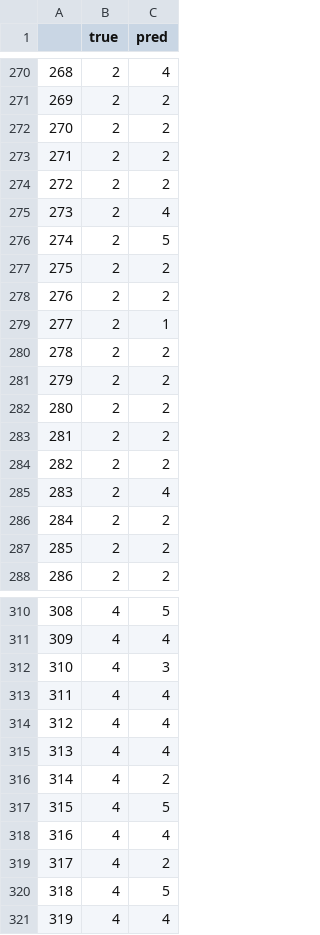
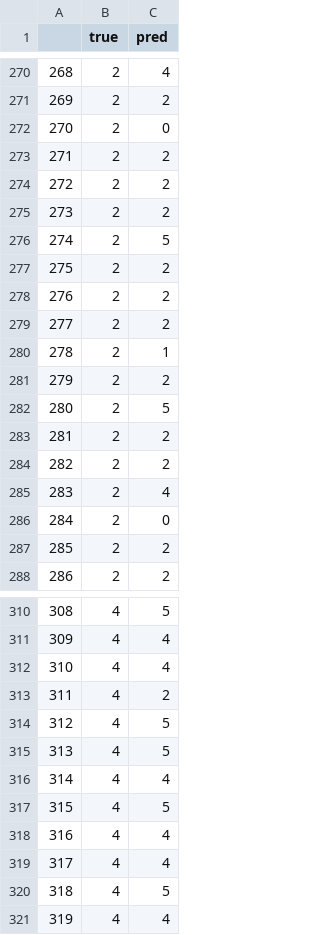
Before and after one commit to caffeinekeyboard/Skin_Cancer_Diagnosis, a CSV file: Model_Construction/InceptionResNetV2/pred_df.csv, drawn as a sheet; only a part is shown, gaps mark what is left out; the diff covers the shown part only.

```diff
--- a/Model_Construction/InceptionResNetV2/pred_df.csv
+++ b/Model_Construction/InceptionResNetV2/pred_df.csv
@@ -271,6 +271,6 @@
 269,2,2
-270,2,2
+270,2,0
 271,2,2
 272,2,2
-273,2,4
+273,2,2
 274,2,5
@@ -278,6 +278,6 @@
 276,2,2
-277,2,1
-278,2,2
+277,2,2
+278,2,1
 279,2,2
-280,2,2
+280,2,5
 281,2,2
@@ -285,3 +285,3 @@
 283,2,4
-284,2,2
+284,2,0
 285,2,2
@@ -311,10 +311,10 @@
 309,4,4
-310,4,3
-311,4,4
-312,4,4
-313,4,4
-314,4,2
+310,4,4
+311,4,2
+312,4,5
+313,4,5
+314,4,4
 315,4,5
 316,4,4
-317,4,2
+317,4,4
 318,4,5
```
Also changed, not shown: 135 edited cells elsewhere in this file, Model_Construction/InceptionResNetV2/hist3.csv, 1 other file.
